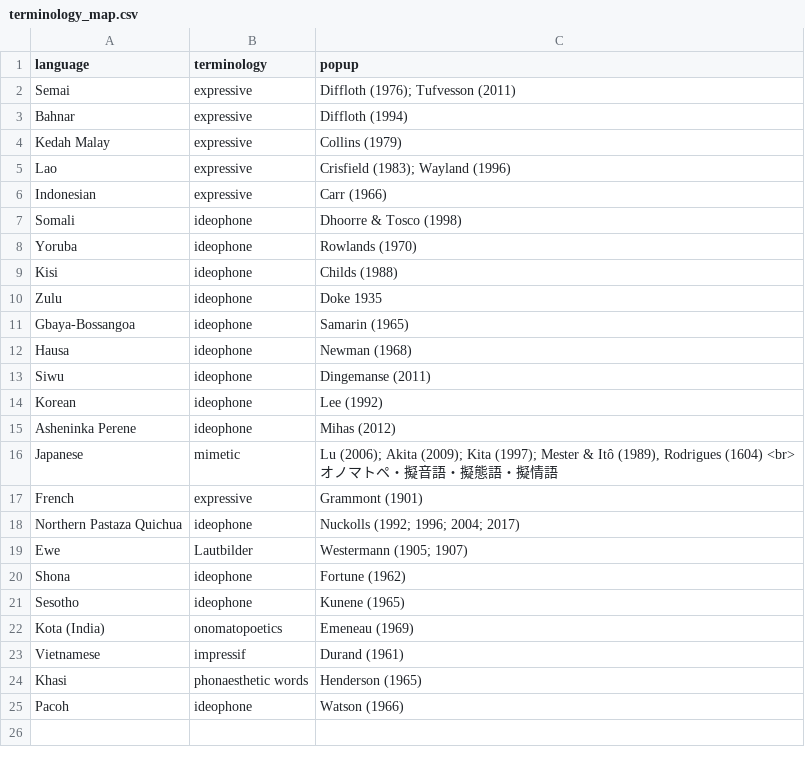
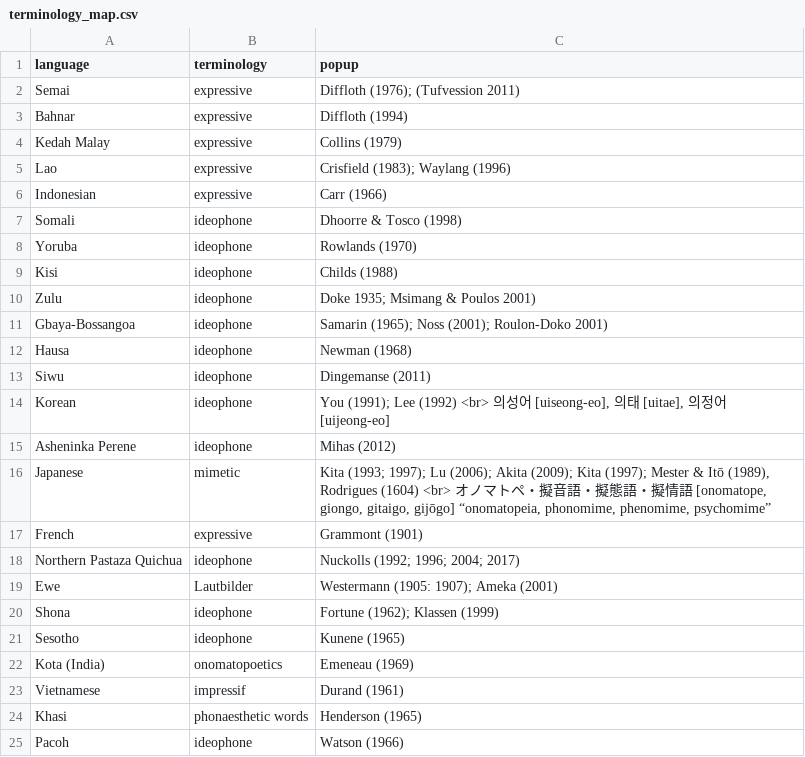
Before and after one commit to simazhi/ideophones, a CSV file: terminology_map.csv, drawn as a sheet; only a part is shown; the diff covers the shown part only.

```diff
--- a/terminology_map.csv
+++ b/terminology_map.csv
@@ -1,6 +1,6 @@
 language,terminology,popup
-Semai,expressive,Diffloth (1976); Tufvesson (2011)
+Semai,expressive,Diffloth (1976); (Tufvession 2011)
 Bahnar,expressive,Diffloth (1994)
 Kedah Malay,expressive,Collins (1979)
-Lao,expressive,Crisfield (1983); Wayland (1996)
+Lao,expressive,Crisfield (1983); Waylang (1996)
 Indonesian,expressive,Carr (1966)
@@ -9,14 +9,13 @@ Yoruba,ideophone,Rowlands (1970)
 Kisi,ideophone,Childs (1988)
-Zulu,ideophone,Doke 1935
-Gbaya-Bossangoa,ideophone,Samarin (1965)
+Zulu,ideophone,Doke 1935; Msimang & Poulos 2001)
+Gbaya-Bossangoa,ideophone,Samarin (1965); Noss (2001); Roulon-Doko 2001)
 Hausa,ideophone,Newman (1968)
 Siwu,ideophone,Dingemanse (2011)
-Korean,ideophone,Lee (1992)
+Korean,ideophone,"You (1991); Lee (1992) <br> 의성어 [uiseong-eo], 의태 [uitae], 의정어 [uijeong-eo]"
 Asheninka Perene,ideophone,Mihas (2012)
-Japanese,mimetic,"Lu (2006); Akita (2009); Kita (1997); Mester & Itô (1989), Rodrigues (1604) <br>
-                  オノマトペ・擬音語・擬態語・擬情語"
+Japanese,mimetic,"Kita (1993; 1997); Lu (2006); Akita (2009); Kita (1997); Mester & Itō (1989), Rodrigues (1604) <br> オノマトペ・擬音語・擬態語・擬情語 [onomatope, giongo, gitaigo, gijōgo] “onomatopeia, phonomime, phenomime, psychomime”"
 French,expressive,Grammont (1901)
 Northern Pastaza Quichua,ideophone,Nuckolls (1992; 1996; 2004; 2017)
-Ewe,Lautbilder,Westermann (1905; 1907)
-Shona,ideophone,Fortune (1962)
+Ewe,Lautbilder,Westermann (1905: 1907); Ameka (2001)
+Shona,ideophone,Fortune (1962); Klassen (1999)
 Sesotho,ideophone,Kunene (1965)
```
Also changed, not shown: 30 added rows elsewhere in this file, 1 other file.
